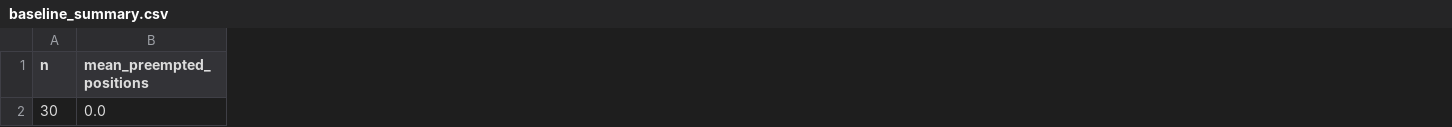
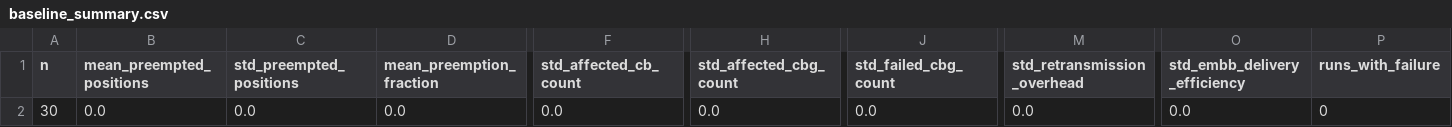
Before and after one commit to pradcodes123/urlcc-cbg-simulation, a CSV file: results/processed/baseline_summary.csv, drawn as a sheet; only a part is shown, gaps mark what is left out; the diff names each change by its address in the sheet, - before the commit and + after, or states it on an @@ line.

```diff
--- a/results/processed/baseline_summary.csv
+++ b/results/processed/baseline_summary.csv
+column C (std_preempted_positions), row 2: 0.0
+column D (mean_preemption_fraction), row 2: 0.0
+column F (std_affected_cb_count), row 2: 0.0
+column H (std_affected_cbg_count), row 2: 0.0
+column J (std_failed_cbg_count), row 2: 0.0
+column M (std_retransmission_overhead), row 2: 0.0
+column O (std_embb_delivery_efficiency), row 2: 0.0
+column P (runs_with_failure), row 2: 0
```
Also changed, not shown: results/processed/rq1_summary.csv, results/processed/rq2_summary.csv, 40 other files.
